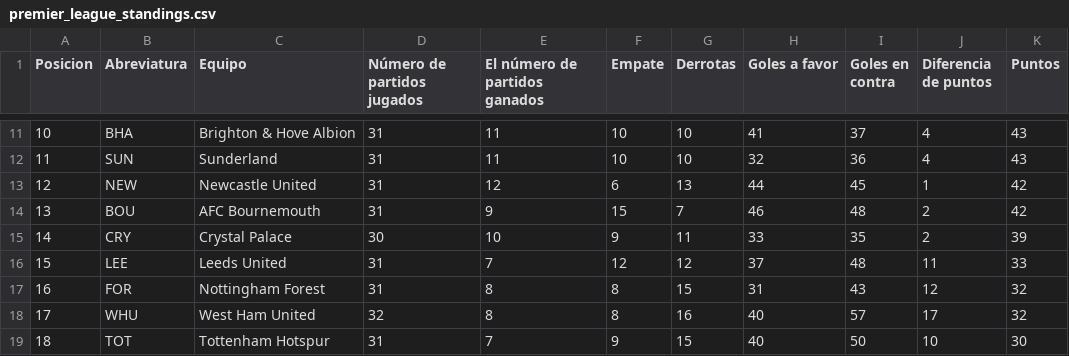
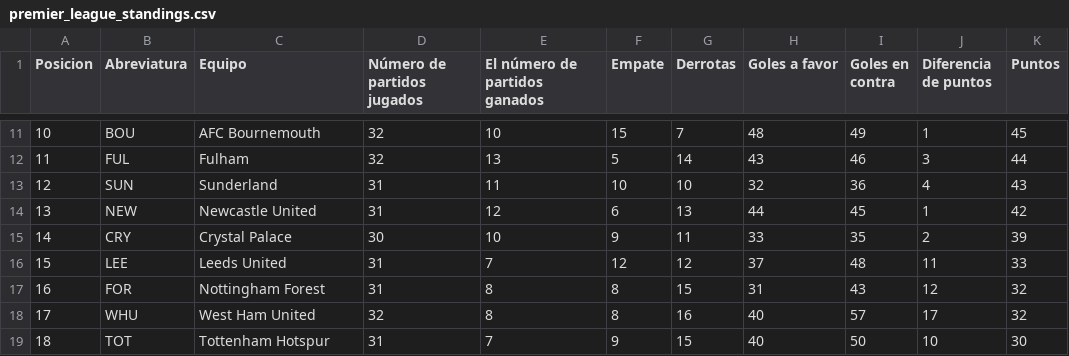
Before and after one commit to AndresPlazas19931504/scrapper-deportes-devops, a CSV file: data/premier_league_standings.csv, drawn as a sheet; only a part is shown, gaps mark what is left out; the diff covers the shown part only.

```diff
--- a/data/premier_league_standings.csv
+++ b/data/premier_league_standings.csv
@@ -11,5 +11,5 @@ Posicion,Abreviatura,Equipo,Número de partidos jugados,El número de partidos g
-10,BHA,Brighton & Hove Albion,31,11,10,10,41,37,4,43
-11,SUN,Sunderland,31,11,10,10,32,36,4,43
-12,NEW,Newcastle United,31,12,6,13,44,45,1,42
-13,BOU,AFC Bournemouth,31,9,15,7,46,48,2,42
+10,BOU,AFC Bournemouth,32,10,15,7,48,49,1,45
+11,FUL,Fulham,32,13,5,14,43,46,3,44
+12,SUN,Sunderland,31,11,10,10,32,36,4,43
+13,NEW,Newcastle United,31,12,6,13,44,45,1,42
 14,CRY,Crystal Palace,30,10,9,11,33,35,2,39
```
Also changed, not shown: 33 edited cells elsewhere in this file.
